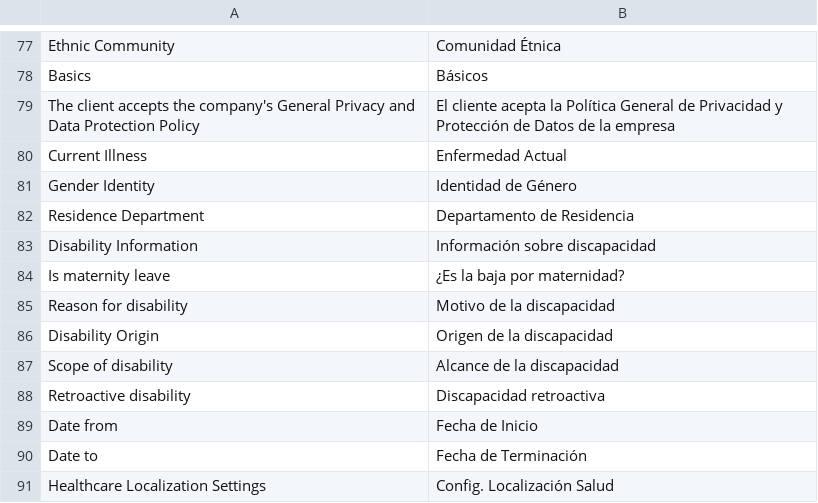
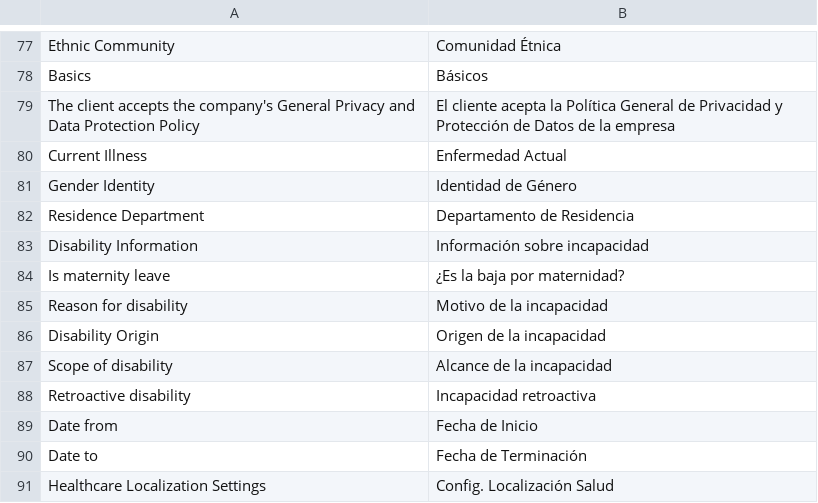
Before and after one commit to qlip-cloud/Healthcare-localization, a CSV file: healthcare_localization/translations/es.csv, drawn as a sheet; only a part is shown, gaps mark what is left out.

Commit message:
[MOD] Ajustes por traducción.

```diff
--- a/healthcare_localization/translations/es.csv
+++ b/healthcare_localization/translations/es.csv
@@ -82,8 +82,8 @@ Gender Identity,Identidad de Género
 Residence Department,Departamento de Residencia
-Disability Information,Información sobre discapacidad
+Disability Information,Información sobre incapacidad
 Is maternity leave,¿Es la baja por maternidad?
-Reason for disability,Motivo de la discapacidad
-Disability Origin,Origen de la discapacidad
-Scope of disability,Alcance de la discapacidad
-Retroactive disability,Discapacidad retroactiva
+Reason for disability,Motivo de la incapacidad
+Disability Origin,Origen de la incapacidad
+Scope of disability,Alcance de la incapacidad
+Retroactive disability,Incapacidad retroactiva
 Date from,Fecha de Inicio
```
